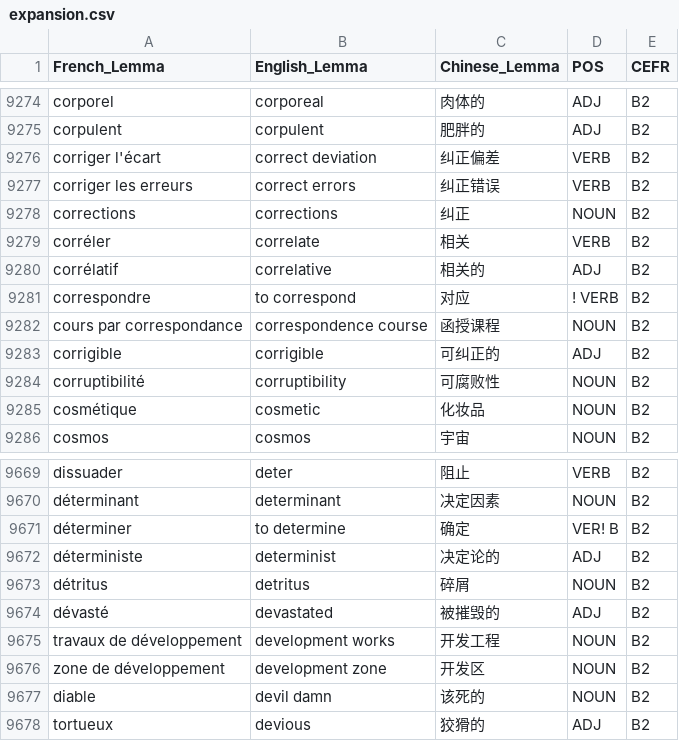
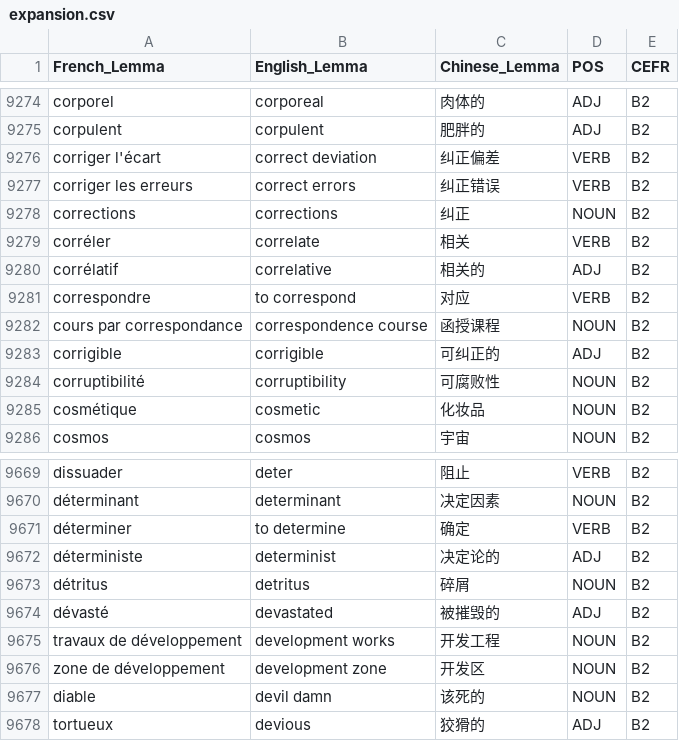
Before and after one commit to Jonathangadeaharder/VocabLevels, a CSV file: french/expansion.csv, drawn as a sheet; only a part is shown, gaps mark what is left out.

```diff
--- a/french/expansion.csv
+++ b/french/expansion.csv
@@ -9280,3 +9280,3 @@ corréler,correlate,相关,VERB,B2
 corrélatif,correlative,相关的,ADJ,B2
-correspondre,to correspond,对应,! VERB,B2
+correspondre,to correspond,对应,VERB,B2
 cours par correspondance,correspondence course,函授课程,NOUN,B2
@@ -9670,3 +9670,3 @@ dissuader,deter,阻止,VERB,B2
 déterminant,determinant,决定因素,NOUN,B2
-déterminer,to determine,确定,VER! B,B2
+déterminer,to determine,确定,VERB,B2
 déterministe,determinist,决定论的,ADJ,B2
```
Also changed, not shown: chinese/Advanced.csv, chinese/B2.1.csv, 13 other files.
